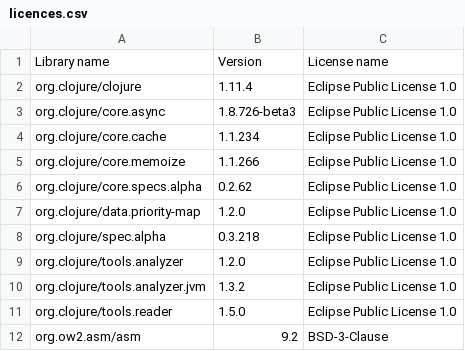
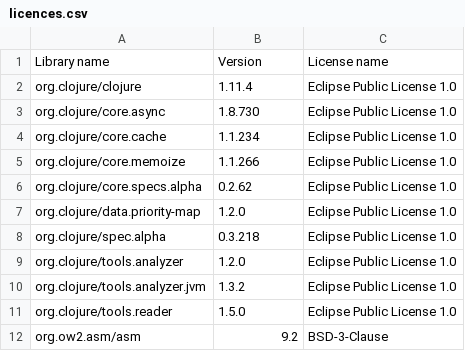
Before and after one commit to piotr-yuxuan/nabab, a CSV file: doc/licences.csv, drawn as a sheet.

Commit message:
List dependency licences

```diff
--- a/doc/licences.csv
+++ b/doc/licences.csv
@@ -2,3 +2,3 @@ Library name,Version,License name
 "org.clojure/clojure","1.11.4","Eclipse Public License 1.0"
-"org.clojure/core.async","1.8.726-beta3","Eclipse Public License 1.0"
+"org.clojure/core.async","1.8.730","Eclipse Public License 1.0"
 "org.clojure/core.cache","1.1.234","Eclipse Public License 1.0"
```
